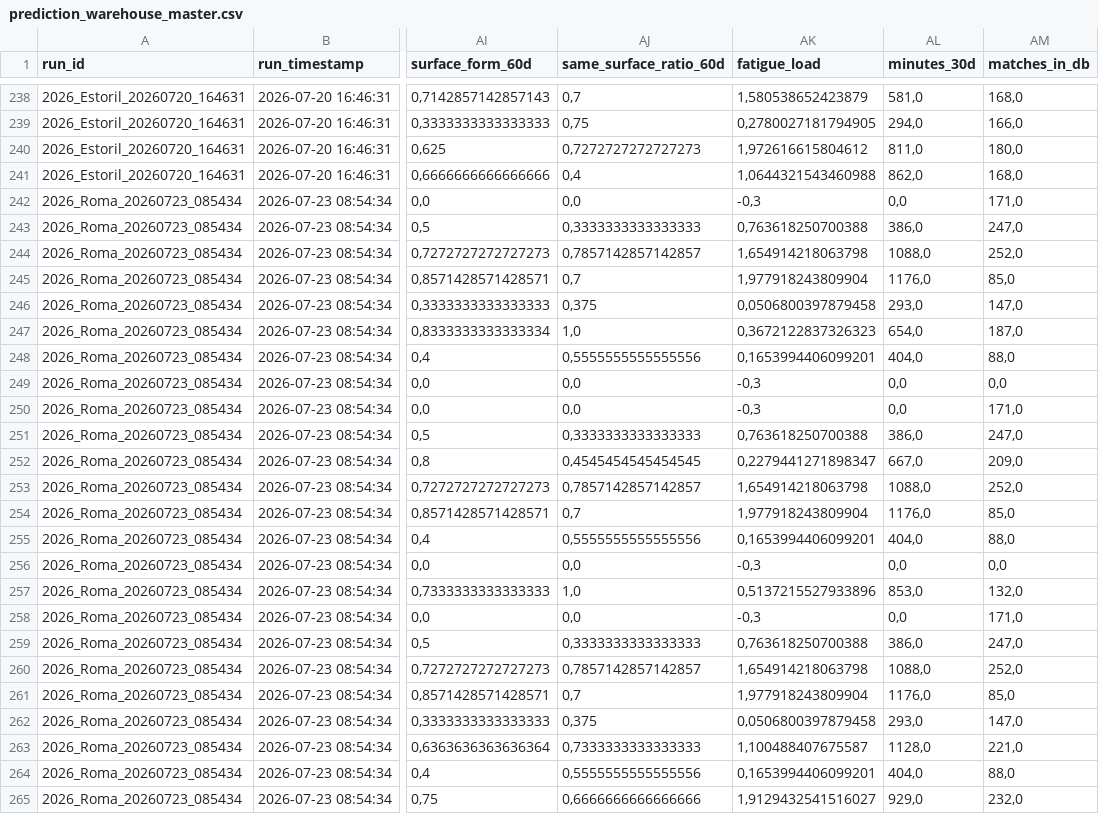
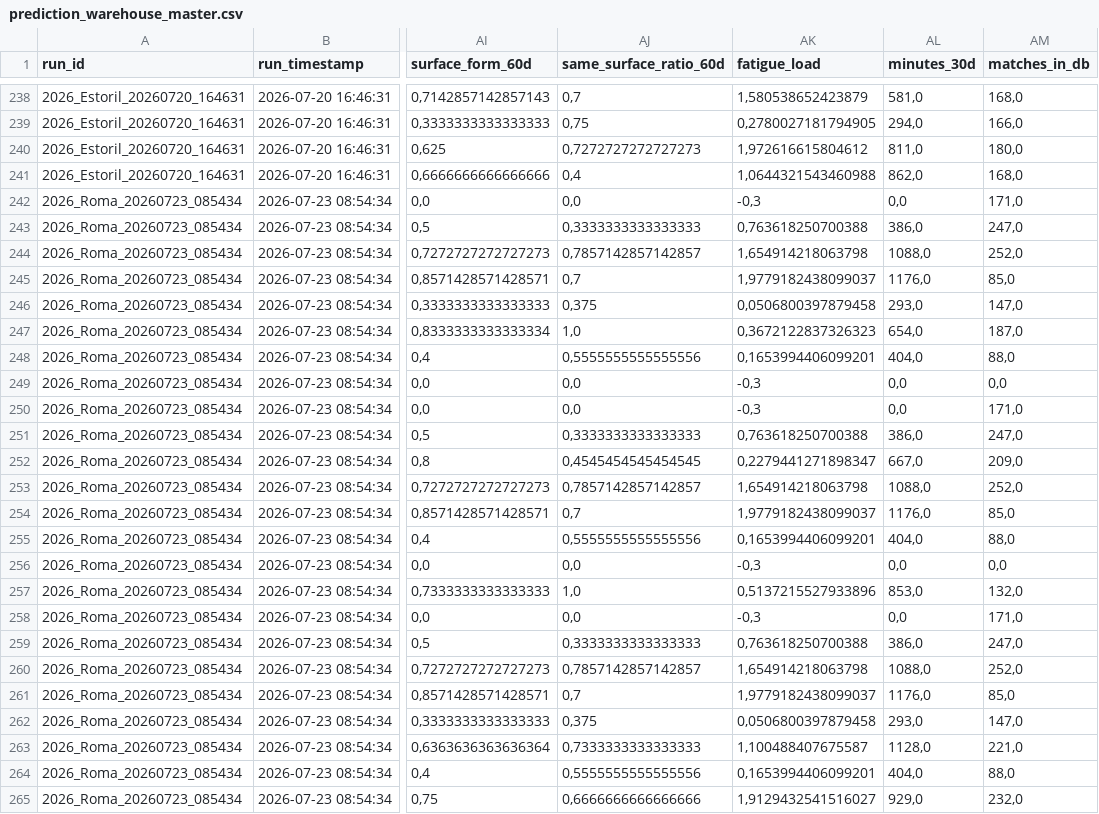
Before and after one commit to fmldavideesposito-blip/smash-it-model-lab, a CSV file: data/prediction_warehouse_master.csv, drawn as a sheet; only a part is shown, gaps mark what is left out; the diff names each change by its address in the sheet, - before the commit and + after, or states it on an @@ line.

Commit message:
Update Warehouse 2026-07-23 09:17:37.533712

```diff
--- a/data/prediction_warehouse_master.csv
+++ b/data/prediction_warehouse_master.csv
-AK245 (fatigue_load): 1,977918243809904
+AK245 (fatigue_load): 1,9779182438099037
-AK254 (fatigue_load): 1,977918243809904
+AK254 (fatigue_load): 1,9779182438099037
-AK261 (fatigue_load): 1,977918243809904
+AK261 (fatigue_load): 1,9779182438099037
```
